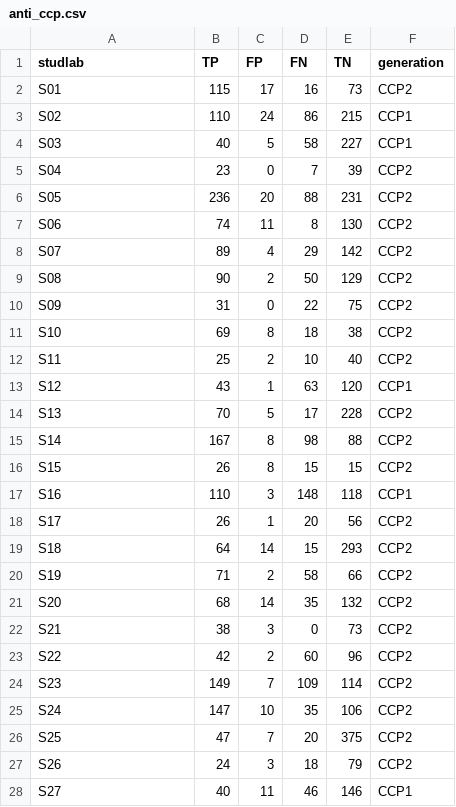
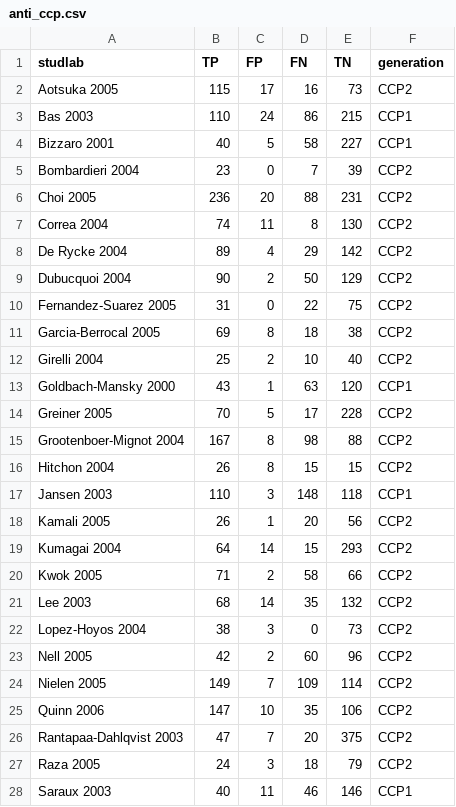
Before and after one commit to vanioljantunes/easydta, a CSV file: inst/extdata/anti_ccp.csv, drawn as a sheet; only a part is shown; the diff covers the shown part only.

Commit message:
feat: replace synthetic data with real Cochrane anti-CCP dataset
Switches both example workflows to the Nishimura et al. anti-CCP data
used in Cochrane Handbook chapter 10 / Appendix 14 (Figure 10.4.a),
which has realistic between-study heterogeneity.  The previous
synthetic ct_single / ct_mri files clustered all studies in a tiny
(0.046 x 0.033) box, masking the SROC methodology.

- inst/extdata/anti_ccp.csv: 37 studies, schema studlab,TP,FP,FN,TN,
  generation (CCP1 / CCP2).  Restored the real Cochrane study labels
  (Aotsuka 2005, Bizzaro 2001, ...) over the prior anonymized S01..S37.
- inst/extdata/ct_single.csv, ct_mri.csv: removed (synthetic).
- R/fit.R: new dta_compare_tests() wrapper for between-study covariate
  comparisons.  Mirrors dta_pairwise() but takes a `test_var` column on
  a long/grouped data frame instead of paired .e/.c columns.  Returns
  the same dta_pairwise_result S3 object.
- NAMESPACE: export dta_compare_tests.
- examples/example_single.Rmd: filter anti-CCP CCP2 subset and demo
  single-test fit + forest + SROC.
- examples/example_pairwise.Rmd: rewritten around dta_compare_tests()
  with generation as the test variable; per-arm SROCs match the layout
  of Cochrane Figure 10.4.a.
- run_example_single.R: load anti_ccp.csv, write forest_ccp2 / sroc_ccp2.

```diff
--- a/inst/extdata/anti_ccp.csv
+++ b/inst/extdata/anti_ccp.csv
@@ -1,28 +1,28 @@
 studlab,TP,FP,FN,TN,generation
-S01,115,17,16,73,CCP2
-S02,110,24,86,215,CCP1
-S03,40,5,58,227,CCP1
-S04,23,0,7,39,CCP2
-S05,236,20,88,231,CCP2
-S06,74,11,8,130,CCP2
-S07,89,4,29,142,CCP2
-S08,90,2,50,129,CCP2
-S09,31,0,22,75,CCP2
-S10,69,8,18,38,CCP2
-S11,25,2,10,40,CCP2
-S12,43,1,63,120,CCP1
-S13,70,5,17,228,CCP2
-S14,167,8,98,88,CCP2
-S15,26,8,15,15,CCP2
-S16,110,3,148,118,CCP1
-S17,26,1,20,56,CCP2
-S18,64,14,15,293,CCP2
-S19,71,2,58,66,CCP2
-S20,68,14,35,132,CCP2
-S21,38,3,0,73,CCP2
-S22,42,2,60,96,CCP2
-S23,149,7,109,114,CCP2
-S24,147,10,35,106,CCP2
-S25,47,7,20,375,CCP2
-S26,24,3,18,79,CCP2
-S27,40,11,46,146,CCP1
+Aotsuka 2005,115,17,16,73,CCP2
+Bas 2003,110,24,86,215,CCP1
+Bizzaro 2001,40,5,58,227,CCP1
+Bombardieri 2004,23,0,7,39,CCP2
+Choi 2005,236,20,88,231,CCP2
+Correa 2004,74,11,8,130,CCP2
+De Rycke 2004,89,4,29,142,CCP2
+Dubucquoi 2004,90,2,50,129,CCP2
+Fernandez-Suarez 2005,31,0,22,75,CCP2
+Garcia-Berrocal 2005,69,8,18,38,CCP2
+Girelli 2004,25,2,10,40,CCP2
+Goldbach-Mansky 2000,43,1,63,120,CCP1
+Greiner 2005,70,5,17,228,CCP2
+Grootenboer-Mignot 2004,167,8,98,88,CCP2
+Hitchon 2004,26,8,15,15,CCP2
+Jansen 2003,110,3,148,118,CCP1
+Kamali 2005,26,1,20,56,CCP2
+Kumagai 2004,64,14,15,293,CCP2
+Kwok 2005,71,2,58,66,CCP2
+Lee 2003,68,14,35,132,CCP2
+Lopez-Hoyos 2004,38,3,0,73,CCP2
+Nell 2005,42,2,60,96,CCP2
+Nielen 2005,149,7,109,114,CCP2
+Quinn 2006,147,10,35,106,CCP2
+Rantapaa-Dahlqvist 2003,47,7,20,375,CCP2
+Raza 2005,24,3,18,79,CCP2
+Saraux 2003,40,11,46,146,CCP1
```
Also changed, not shown: 10 edited cells elsewhere in this file, 6 other files.
